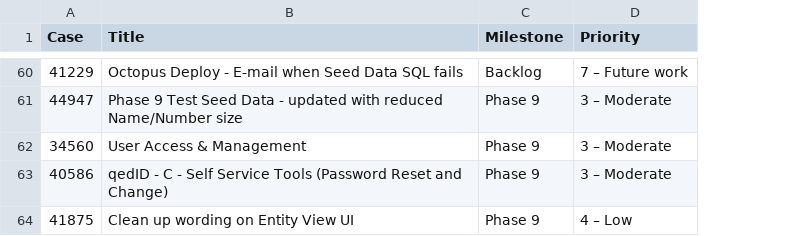
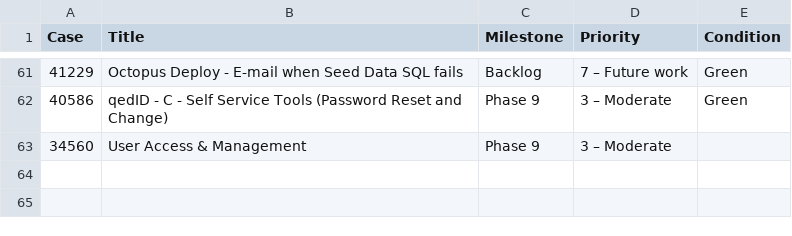
Before and after one commit to GoTechnology/GoTechnology.github.io, a CSV file: csvConverter/Filter.csv, drawn as a sheet; only a part is shown, gaps mark what is left out; removed rows and columns are numbered as before the commit, all else as after; the diff covers the shown part only; the diff names each change by its address in the sheet, - before the commit and + after, or states it on an @@ line.

```diff
--- a/csvConverter/Filter.csv
+++ b/csvConverter/Filter.csv
+column E (Condition), rows 61-62: Green | Green
-A62 (Case): 44947
+A62 (Case): 40586
-B62 (Title): Phase 9 Test Seed Data - updated with reduced Name/Number size
+B62 (Title): qedID - C - Self Service Tools (Password Reset and Change)
-row 63: 40586 | qedID - C - Self Service Tools (Password Reset and Change) | Phase 9 | 3 – Moderate
-row 64: 41875 | Clean up wording on Entity View UI | Phase 9 | 4 – Low
```
Also changed, not shown: 2 added rows, 1 removed row and 39 moved rows elsewhere in this file, 3 other files.
